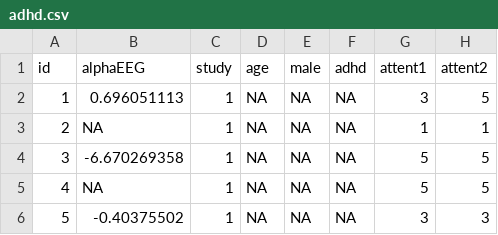
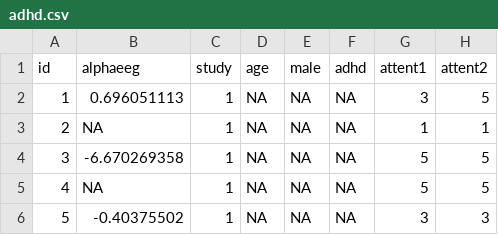
Before and after one commit to blimp-stats/blimp-book, a CSV file: data/adhd.csv, drawn as a sheet; only a part is shown; the diff names each change by its address in the sheet, - before the commit and + after, or states it on an @@ line.

Commit message:
Update adhd.csv

```diff
--- a/data/adhd.csv
+++ b/data/adhd.csv
-B1: alphaEEG
+B1: alphaeeg
```
